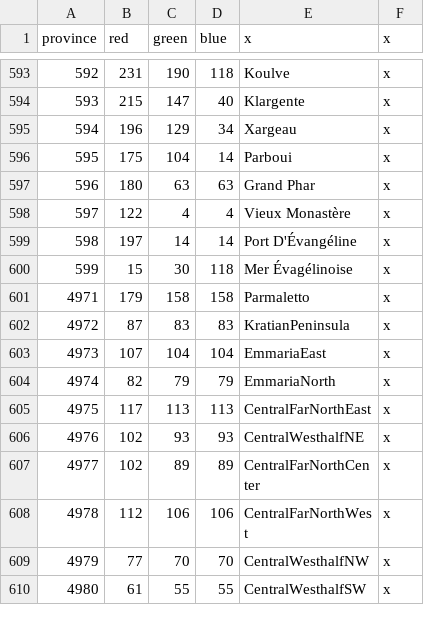
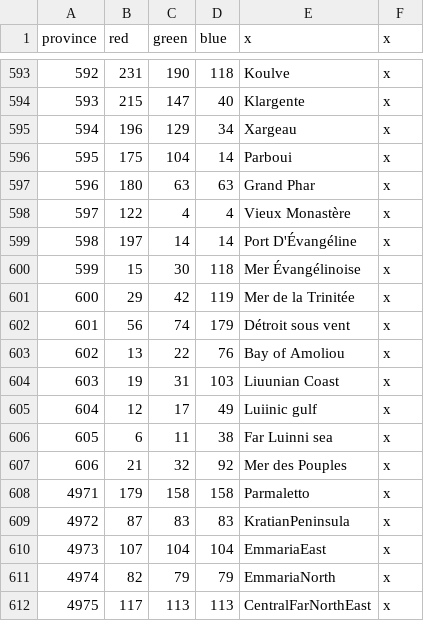
Before and after one commit to Jabberdrake/galitas, a CSV file: map/definition.csv, drawn as a sheet; only a part is shown, gaps mark what is left out; the shorter side is filled out with more unchanged rows.

```diff
--- a/map/definition.csv
+++ b/map/definition.csv
@@ -599,3 +599,10 @@ province;red;green;blue;x;x
 598;197;14;14;Port D'Évangéline;x
-599;15;30;118;Mer Évagélinoise;x
+599;15;30;118;Mer Évangélinoise;x
+600;29;42;119;Mer de la Trinitée;x
+601;56;74;179;Détroit sous vent;x
+602;13;22;76;Bay of Amoliou;x
+603;19;31;103;Liuunian Coast;x
+604;12;17;49;Luiinic gulf;x
+605;6;11;38;Far Luinni sea;x
+606;21;32;92;Mer des Pouples;x
 4971;179;158;158;Parmaletto;x
```
Also changed, not shown: 11 other files.
